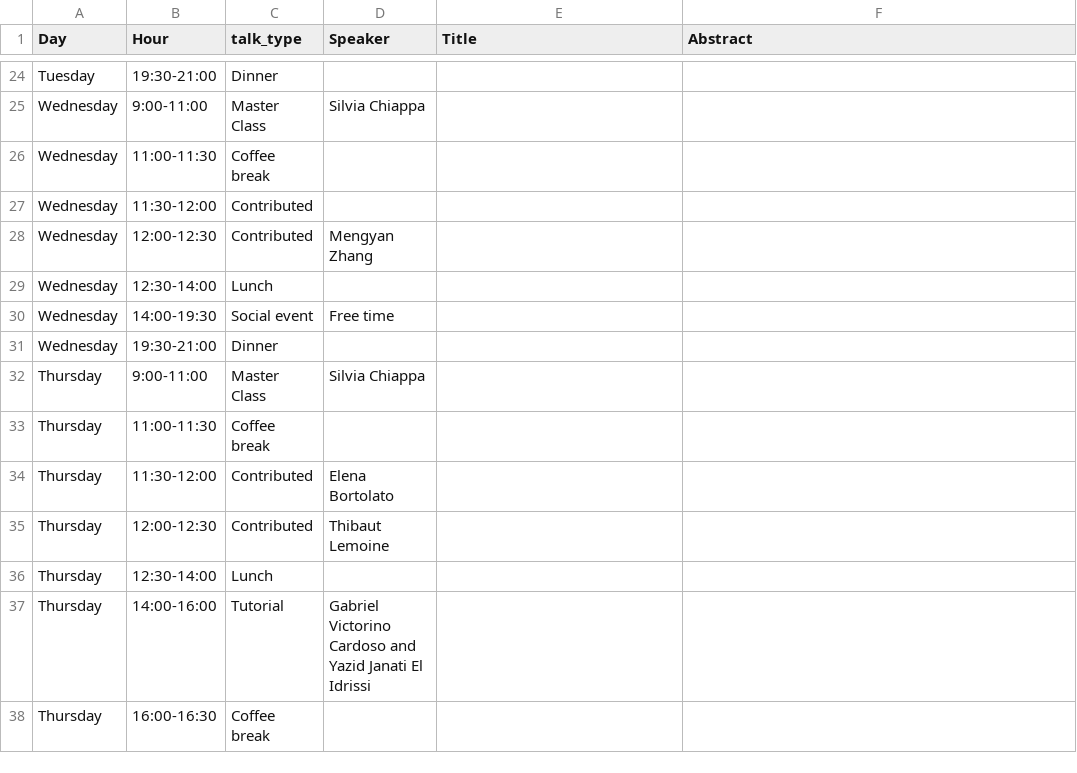
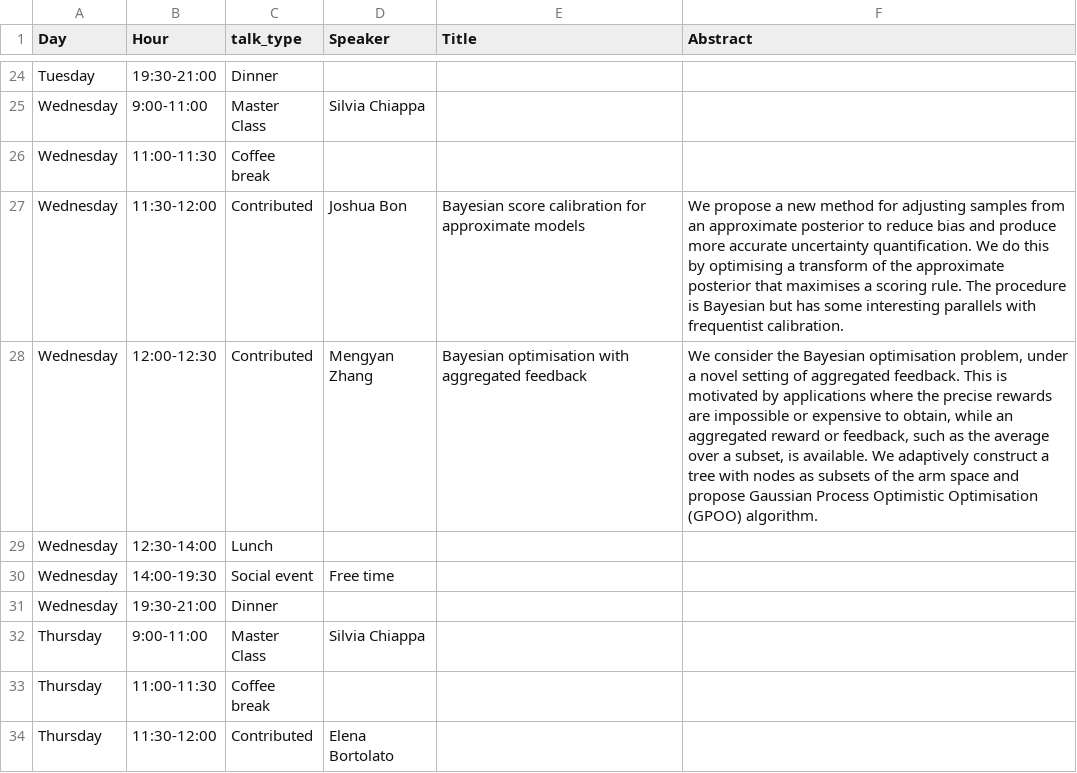
Before and after one commit to bayesatcirm/2023, a CSV file: content/home/detailed_program2023.csv, drawn as a sheet; only a part is shown, gaps mark what is left out; the shorter side is filled out with more unchanged rows.

Commit message:
added contributed talks for Wedneday

```diff
--- a/content/home/detailed_program2023.csv
+++ b/content/home/detailed_program2023.csv
@@ -26,4 +26,4 @@ Wednesday,9:00-11:00,Master Class,Silvia Chiappa,,
 Wednesday,11:00-11:30,Coffee break,,,
-Wednesday,11:30-12:00,Contributed,,,
-Wednesday,12:00-12:30,Contributed,Mengyan Zhang,,
+Wednesday,11:30-12:00,Contributed,Joshua Bon,"Bayesian score calibration for approximate models","We propose a new method for adjusting samples from an approximate posterior to reduce bias and produce more accurate uncertainty quantification. We do this by optimising a transform of the approximate posterior that maximises a scoring rule. The procedure is Bayesian but has some interesting parallels with frequentist calibration."
+Wednesday,12:00-12:30,Contributed,Mengyan Zhang,"Bayesian optimisation with aggregated feedback","We consider the Bayesian optimisation problem, under a novel setting of aggregated feedback. This is motivated by applications where the precise rewards are impossible or expensive to obtain, while an aggregated reward or feedback, such as the average over a subset, is available. We adaptively construct a tree with nodes as subsets of the arm space and propose Gaussian Process Optimistic Optimisation (GPOO) algorithm."
 Wednesday,12:30-14:00,Lunch,,,
```
